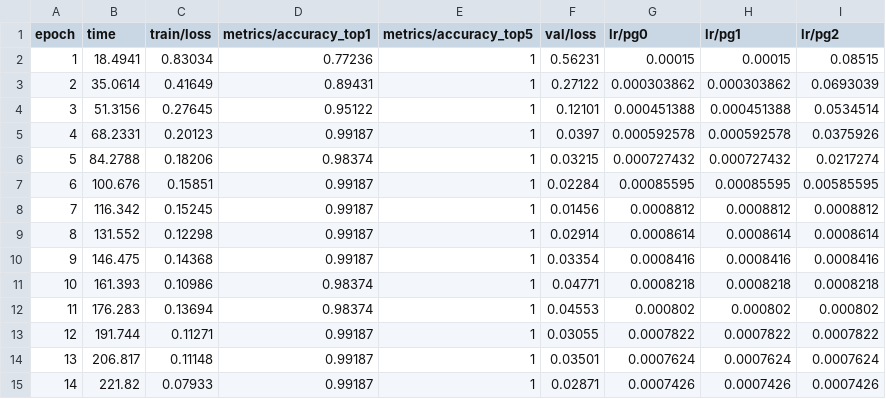
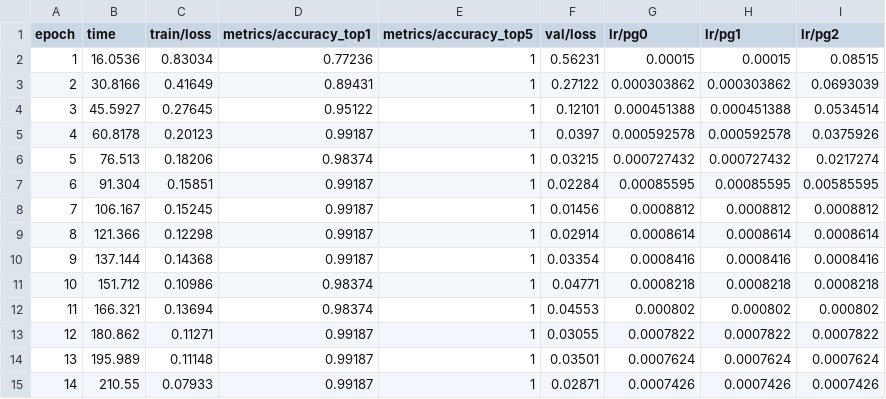
Before and after one commit to leonnmarcoo/CCDEPLRL_COM232_PROJECT, a CSV file: runs/classify/runs/classify/mask_detector/results.csv, drawn as a sheet.

```diff
--- a/runs/classify/runs/classify/mask_detector/results.csv
+++ b/runs/classify/runs/classify/mask_detector/results.csv
@@ -1,15 +1,15 @@
 epoch,time,train/loss,metrics/accuracy_top1,metrics/accuracy_top5,val/loss,lr/pg0,lr/pg1,lr/pg2
-1,18.4941,0.83034,0.77236,1,0.56231,0.00015,0.00015,0.08515
-2,35.0614,0.41649,0.89431,1,0.27122,0.000303862,0.000303862,0.0693039
-3,51.3156,0.27645,0.95122,1,0.12101,0.000451388,0.000451388,0.0534514
-4,68.2331,0.20123,0.99187,1,0.0397,0.000592578,0.000592578,0.0375926
-5,84.2788,0.18206,0.98374,1,0.03215,0.000727432,0.000727432,0.0217274
-6,100.676,0.15851,0.99187,1,0.02284,0.00085595,0.00085595,0.00585595
-7,116.342,0.15245,0.99187,1,0.01456,0.0008812,0.0008812,0.0008812
-8,131.552,0.12298,0.99187,1,0.02914,0.0008614,0.0008614,0.0008614
-9,146.475,0.14368,0.99187,1,0.03354,0.0008416,0.0008416,0.0008416
-10,161.393,0.10986,0.98374,1,0.04771,0.0008218,0.0008218,0.0008218
-11,176.283,0.13694,0.98374,1,0.04553,0.000802,0.000802,0.000802
-12,191.744,0.11271,0.99187,1,0.03055,0.0007822,0.0007822,0.0007822
-13,206.817,0.11148,0.99187,1,0.03501,0.0007624,0.0007624,0.0007624
-14,221.82,0.07933,0.99187,1,0.02871,0.0007426,0.0007426,0.0007426
+1,16.0536,0.83034,0.77236,1,0.56231,0.00015,0.00015,0.08515
+2,30.8166,0.41649,0.89431,1,0.27122,0.000303862,0.000303862,0.0693039
+3,45.5927,0.27645,0.95122,1,0.12101,0.000451388,0.000451388,0.0534514
+4,60.8178,0.20123,0.99187,1,0.0397,0.000592578,0.000592578,0.0375926
+5,76.513,0.18206,0.98374,1,0.03215,0.000727432,0.000727432,0.0217274
+6,91.304,0.15851,0.99187,1,0.02284,0.00085595,0.00085595,0.00585595
+7,106.167,0.15245,0.99187,1,0.01456,0.0008812,0.0008812,0.0008812
+8,121.366,0.12298,0.99187,1,0.02914,0.0008614,0.0008614,0.0008614
+9,137.144,0.14368,0.99187,1,0.03354,0.0008416,0.0008416,0.0008416
+10,151.712,0.10986,0.98374,1,0.04771,0.0008218,0.0008218,0.0008218
+11,166.321,0.13694,0.98374,1,0.04553,0.000802,0.000802,0.000802
+12,180.862,0.11271,0.99187,1,0.03055,0.0007822,0.0007822,0.0007822
+13,195.989,0.11148,0.99187,1,0.03501,0.0007624,0.0007624,0.0007624
+14,210.55,0.07933,0.99187,1,0.02871,0.0007426,0.0007426,0.0007426
```
Also changed, not shown: 22 other files.
